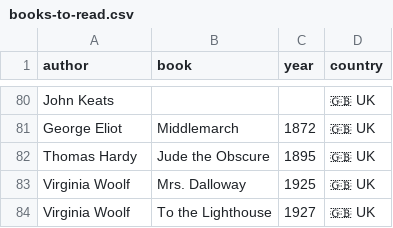
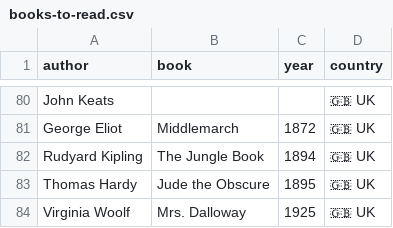
Before and after one commit to FrankKair/FrankKair.github.io, a CSV file: books-to-read.csv, drawn as a sheet; only a part is shown, gaps mark what is left out; the shorter side is filled out with more unchanged rows.

```diff
--- a/books-to-read.csv
+++ b/books-to-read.csv
@@ -81,2 +81,3 @@ John Keats,,,🇬🇧 UK
 George Eliot,Middlemarch,1872,🇬🇧 UK
+Rudyard Kipling,The Jungle Book,1894,🇬🇧 UK
 Thomas Hardy,Jude the Obscure,1895,🇬🇧 UK
```
Also changed, not shown: books.csv, 3 other files.
